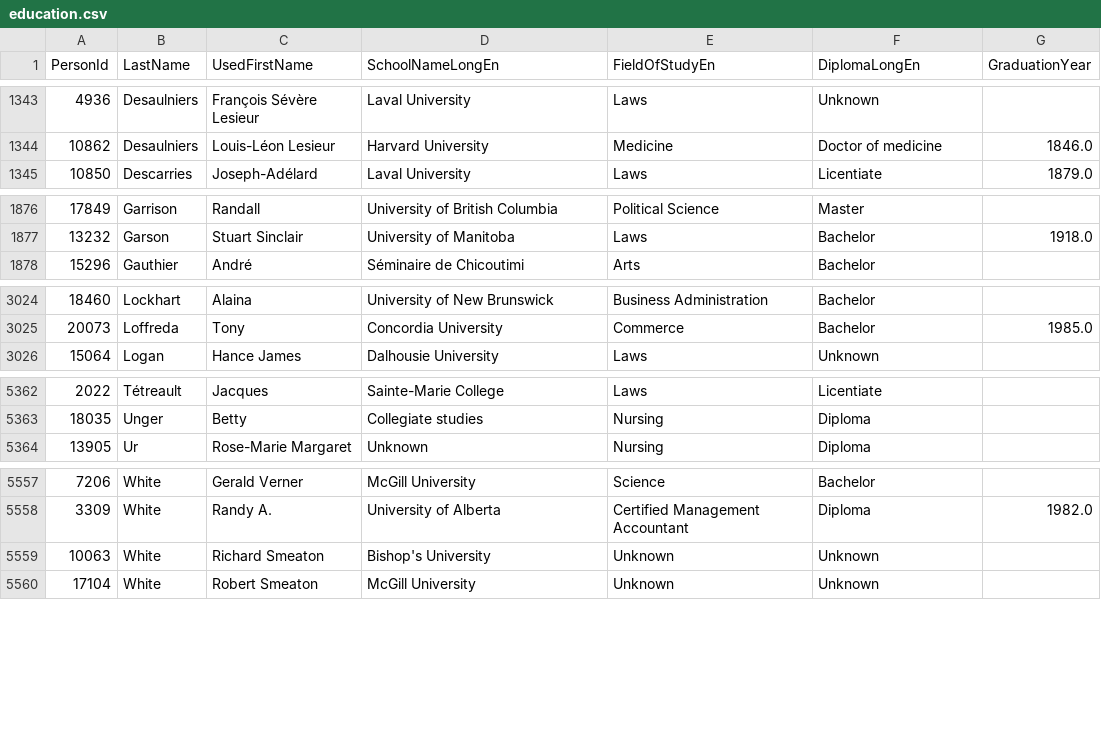
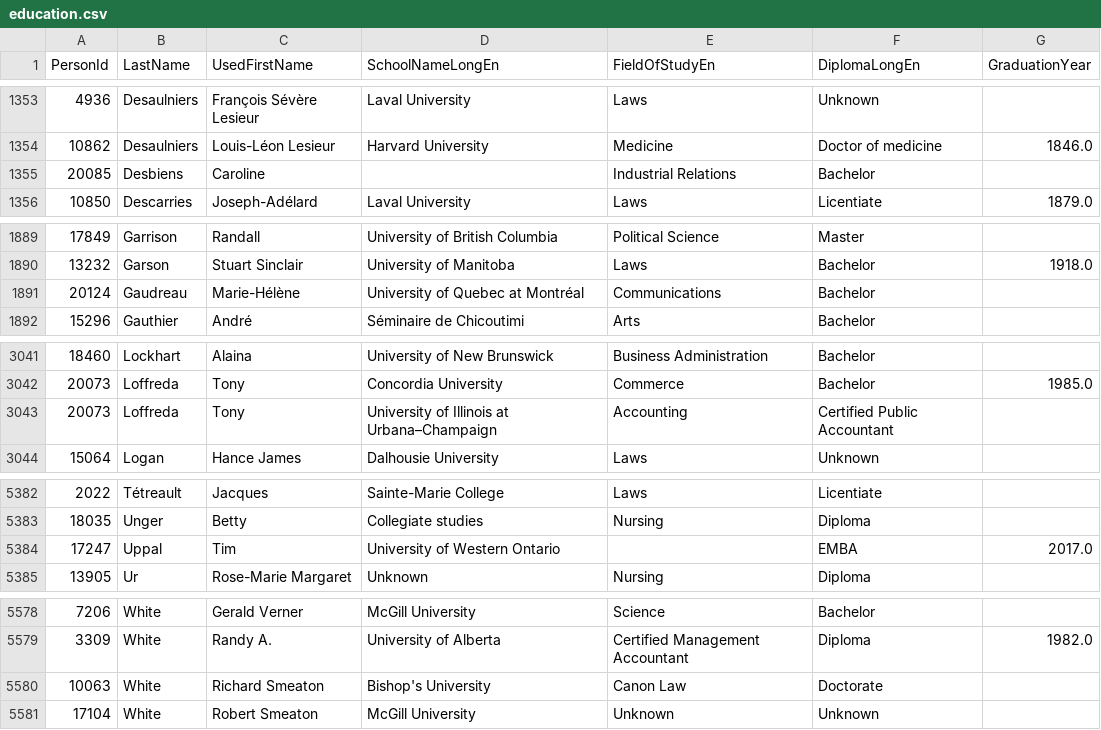
Before and after one commit to nedgar/parleh, a CSV file: data/people/education.csv, drawn as a sheet; only a part is shown, gaps mark what is left out; the diff covers the shown part only.

```diff
--- a/data/people/education.csv
+++ b/data/people/education.csv
@@ -1344,2 +1354,3 @@ PersonId,LastName,UsedFirstName,SchoolNameLongEn,FieldOfStudyEn,DiplomaLongEn,Gr
 10862,Desaulniers,Louis-Léon Lesieur,Harvard University,Medicine,Doctor of medicine,1846.0
+20085,Desbiens,Caroline,,Industrial Relations,Bachelor,
 10850,Descarries,Joseph-Adélard,Laval University,Laws,Licentiate,1879.0
@@ -1877,2 +1890,3 @@ PersonId,LastName,UsedFirstName,SchoolNameLongEn,FieldOfStudyEn,DiplomaLongEn,Gr
 13232,Garson,Stuart Sinclair,University of Manitoba,Laws,Bachelor,1918.0
+20124,Gaudreau,Marie-Hélène,University of Quebec at Montréal,Communications,Bachelor,
 15296,Gauthier,André,Séminaire de Chicoutimi,Arts,Bachelor,
@@ -3025,2 +3042,3 @@ PersonId,LastName,UsedFirstName,SchoolNameLongEn,FieldOfStudyEn,DiplomaLongEn,Gr
 20073,Loffreda,Tony,Concordia University,Commerce,Bachelor,1985.0
+20073,Loffreda,Tony,University of Illinois at Urbana–Champaign,Accounting,Certified Public Accountant,
 15064,Logan,Hance James,Dalhousie University,Laws,Unknown,
@@ -5363,2 +5383,3 @@ PersonId,LastName,UsedFirstName,SchoolNameLongEn,FieldOfStudyEn,DiplomaLongEn,Gr
 18035,Unger,Betty,Collegiate studies,Nursing,Diploma,
+17247,Uppal,Tim,University of Western Ontario,,EMBA,2017.0
 13905,Ur,Rose-Marie Margaret,Unknown,Nursing,Diploma,
@@ -5558,3 +5579,3 @@ PersonId,LastName,UsedFirstName,SchoolNameLongEn,FieldOfStudyEn,DiplomaLongEn,Gr
 3309,White,Randy A.,University of Alberta,Certified Management Accountant,Diploma,1982.0
-10063,White,Richard Smeaton,Bishop's University,Unknown,Unknown,
+10063,White,Richard Smeaton,Bishop's University,Canon Law,Doctorate,
 17104,White,Robert Smeaton,McGill University,Unknown,Unknown,
```
Also changed, not shown: 19 added rows, 2 removed rows and 6 edited cells elsewhere in this file, 14 other files.
